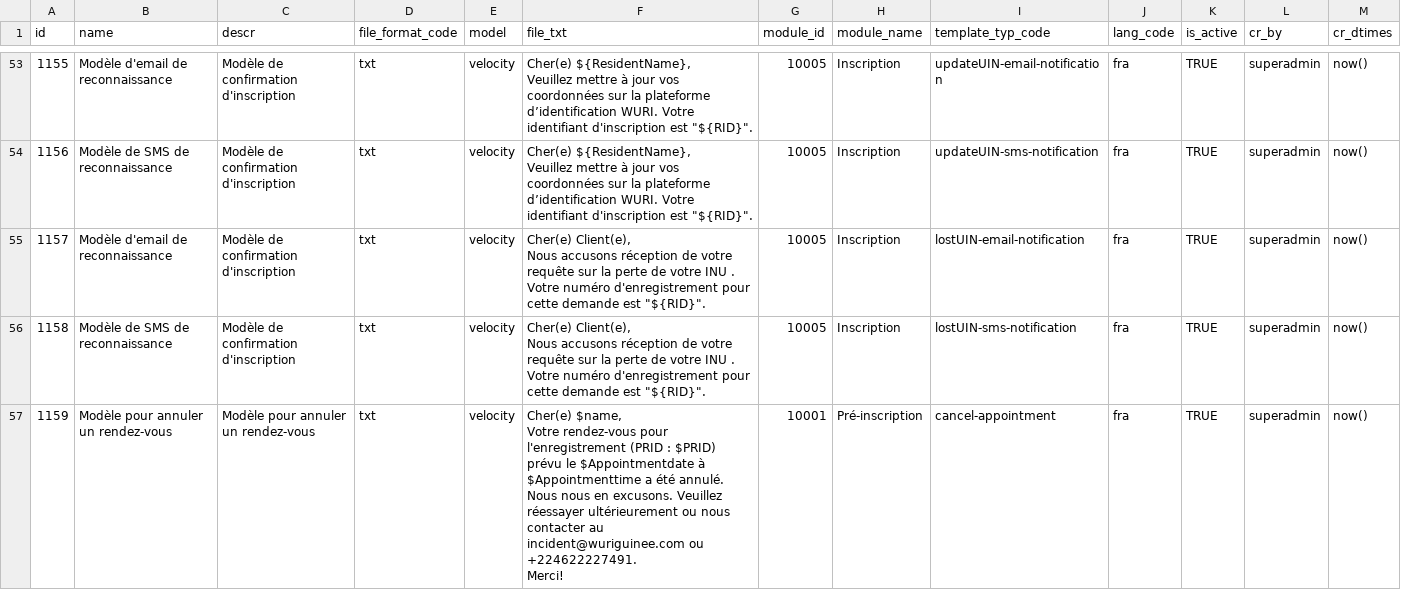
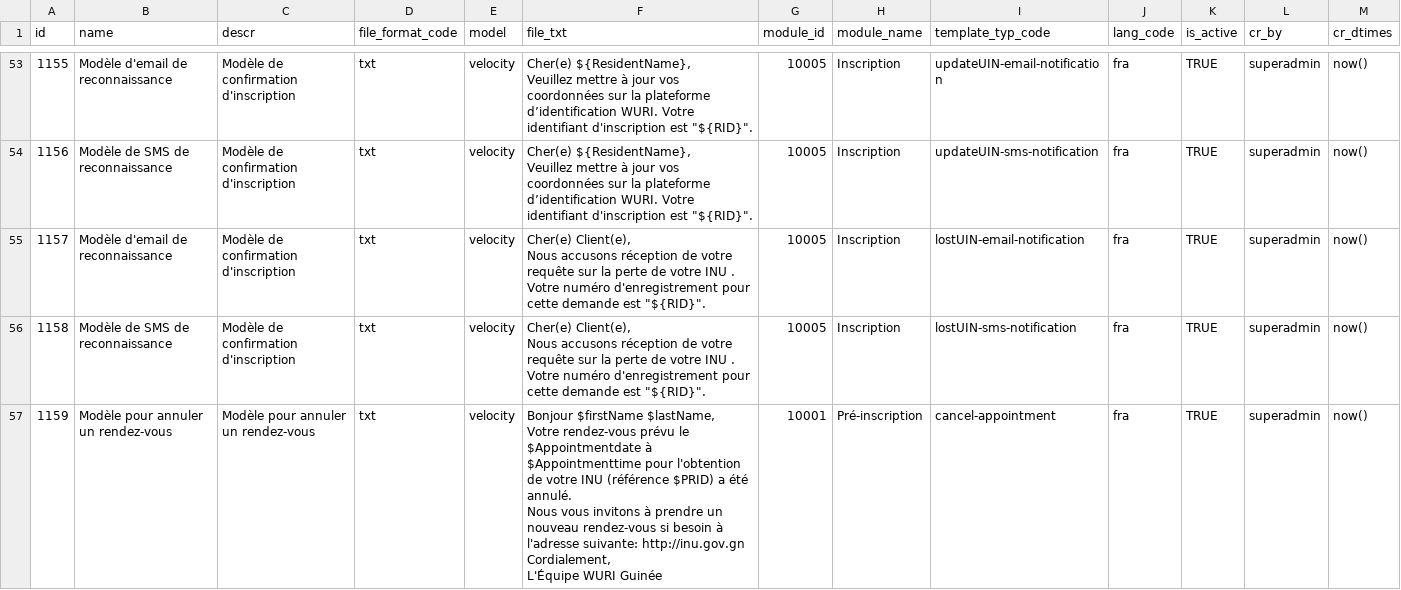
Before and after one commit to WuriGuinea/mosip-guinea-ref-impl, a CSV file: db_scripts/mosip_master/dml/master-template.csv, drawn as a sheet; only a part is shown, gaps mark what is left out; ↵ is a line break in a cell; the diff covers the shown part only; the diff names each change by its address in the sheet, - before the commit and + after, or states it on an @@ line.

Commit message:
update in master.template
booking reminder template corrected and wuriguinee.com changed to inu.gov.gn

```diff
--- a/db_scripts/mosip_master/dml/master-template.csv
+++ b/db_scripts/mosip_master/dml/master-template.csv
-F57 (file_txt): Cher(e) $name, ↵ Votre rendez-vous pour l'enregistrement (PRID : $PRID) prévu le $Appointmentdate à $Appointmenttime a été annulé. ↵ Nous nous en excusons. Veuillez réessayer ultérieurement ou nous contacter au incident@wuriguinee.com ou +224622227491. ↵ Merci!
+F57 (file_txt): Bonjour $firstName $lastName, ↵ Votre rendez-vous prévu le $Appointmentdate à $Appointmenttime pour l'obtention de votre INU (référence $PRID) a été annulé. ↵ Nous vous invitons à prendre un nouveau rendez-vous si besoin à l'adresse suivante: http://inu.gov.gn ↵ Cordialement, ↵ L'Équipe WURI Guinée
```
Also changed, not shown: 35 edited cells elsewhere in this file.
